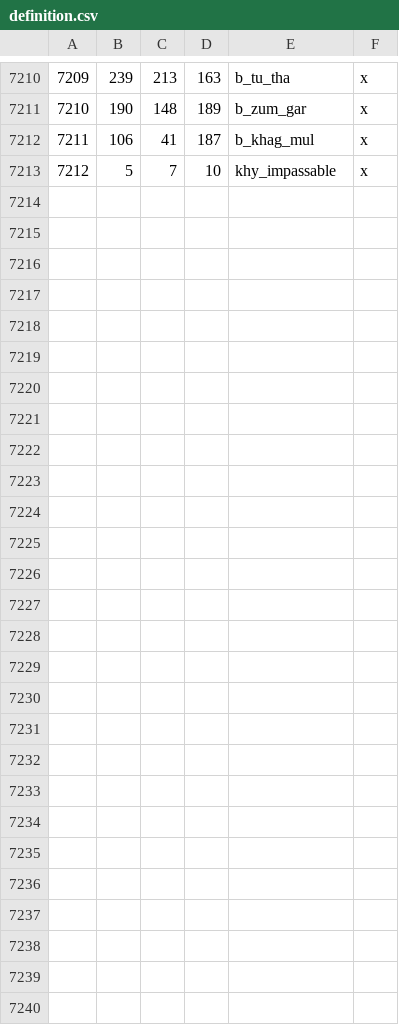
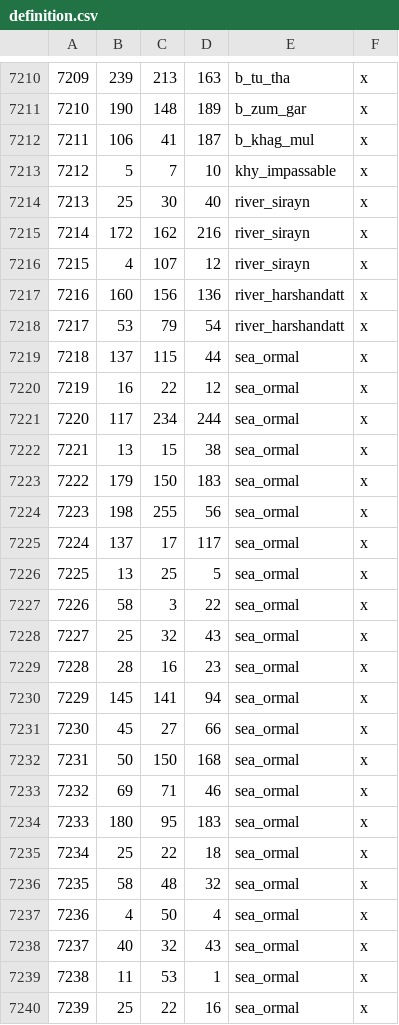
Before and after one commit to terrapass/RealmsInExile-CI-Prototype, a CSV file: LotRRealmsInExileDev/map_data/definition.csv, drawn as a sheet; only a part is shown, gaps mark what is left out; the diff covers the shown part only; the diff names each change by its address in the sheet, - before the commit and + after, or states it on an @@ line.

Commit message:
First round of Ormal sea provinces

```diff
--- a/LotRRealmsInExileDev/map_data/definition.csv
+++ b/LotRRealmsInExileDev/map_data/definition.csv
+row 7214: 7213 | 25 | 30 | 40 | river_sirayn | x
+row 7215: 7214 | 172 | 162 | 216 | river_sirayn | x
+row 7216: 7215 | 4 | 107 | 12 | river_sirayn | x
+row 7217: 7216 | 160 | 156 | 136 | river_harshandatt | x
+row 7218: 7217 | 53 | 79 | 54 | river_harshandatt | x
+row 7219: 7218 | 137 | 115 | 44 | sea_ormal | x
+row 7220: 7219 | 16 | 22 | 12 | sea_ormal | x
+row 7221: 7220 | 117 | 234 | 244 | sea_ormal | x
+row 7222: 7221 | 13 | 15 | 38 | sea_ormal | x
+row 7223: 7222 | 179 | 150 | 183 | sea_ormal | x
+row 7224: 7223 | 198 | 255 | 56 | sea_ormal | x
+row 7225: 7224 | 137 | 17 | 117 | sea_ormal | x
+row 7226: 7225 | 13 | 25 | 5 | sea_ormal | x
+row 7227: 7226 | 58 | 3 | 22 | sea_ormal | x
+row 7228: 7227 | 25 | 32 | 43 | sea_ormal | x
+row 7229: 7228 | 28 | 16 | 23 | sea_ormal | x
+row 7230: 7229 | 145 | 141 | 94 | sea_ormal | x
+row 7231: 7230 | 45 | 27 | 66 | sea_ormal | x
+row 7232: 7231 | 50 | 150 | 168 | sea_ormal | x
+row 7233: 7232 | 69 | 71 | 46 | sea_ormal | x
+row 7234: 7233 | 180 | 95 | 183 | sea_ormal | x
+row 7235: 7234 | 25 | 22 | 18 | sea_ormal | x
+row 7236: 7235 | 58 | 48 | 32 | sea_ormal | x
+row 7237: 7236 | 4 | 50 | 4 | sea_ormal | x
+row 7238: 7237 | 40 | 32 | 43 | sea_ormal | x
+row 7239: 7238 | 11 | 53 | 1 | sea_ormal | x
+row 7240: 7239 | 25 | 22 | 16 | sea_ormal | x
```
Also changed, not shown: 3 edited cells elsewhere in this file, 2 other files.
